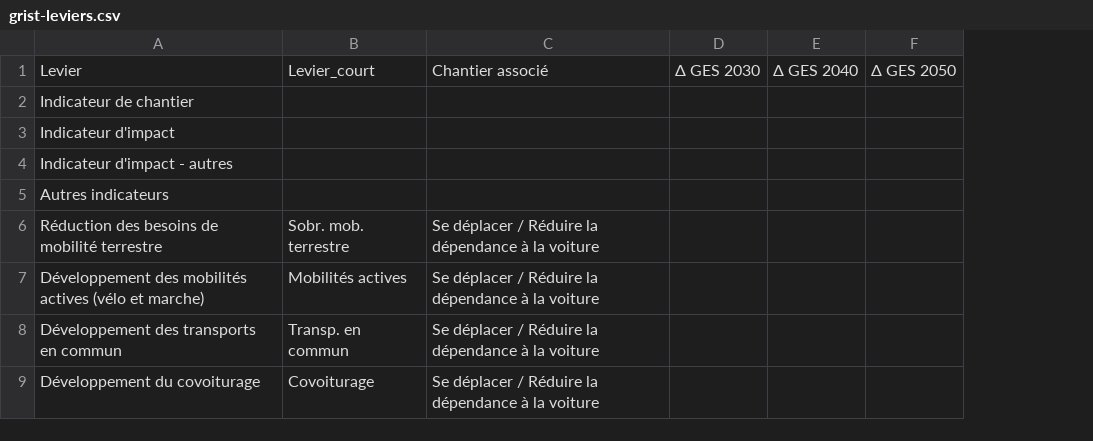
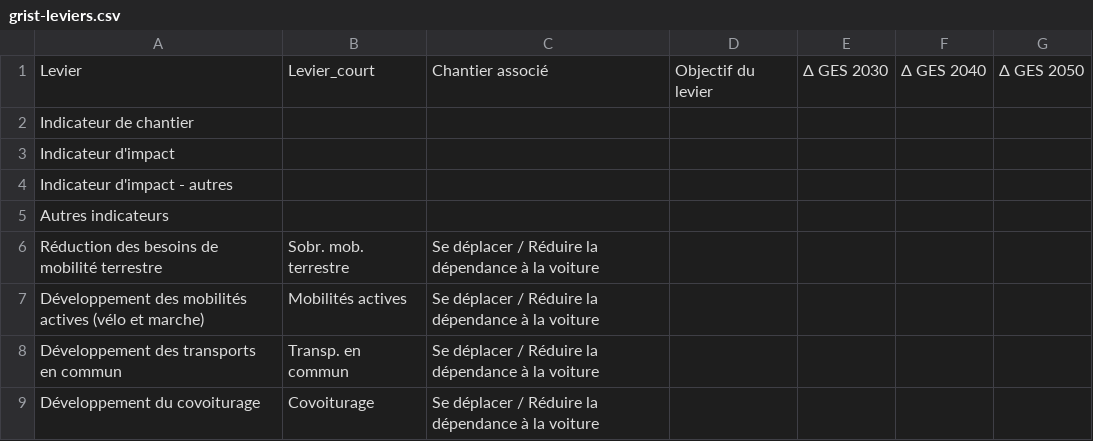
Before and after one commit to planification-ecologique/barometre, a CSV file: app/public/grist-backups/grist-leviers.csv, drawn as a sheet; only a part is shown; the diff covers the shown part only; the diff names each change by its address in the sheet, - before the commit and + after, or states it on an @@ line.

```diff
--- a/app/public/grist-backups/grist-leviers.csv
+++ b/app/public/grist-backups/grist-leviers.csv
+column D, row 1: Objectif du levier
```
Also changed, not shown: 4 removed rows and 12 edited cells elsewhere in this file, app/public/grist-backups/grist-indicators.csv, 1 other file.
